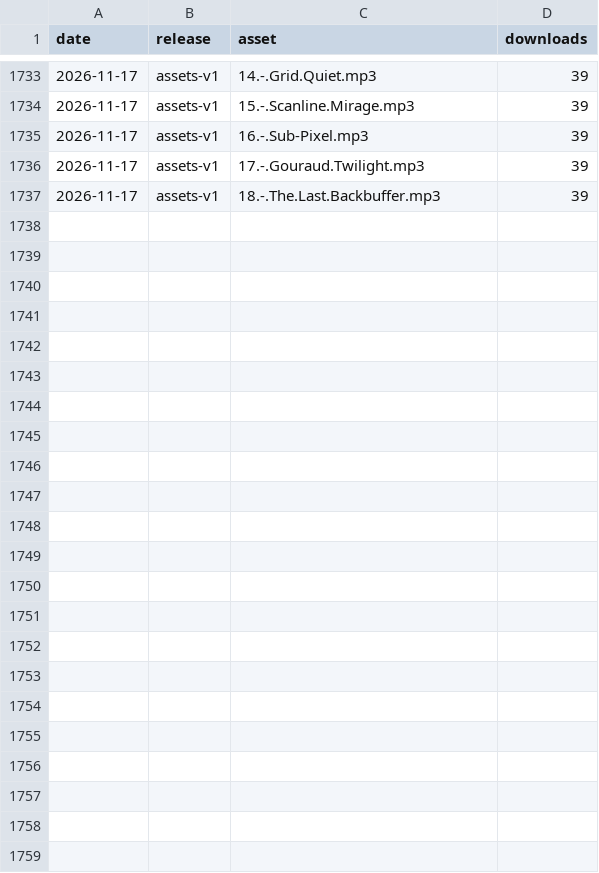
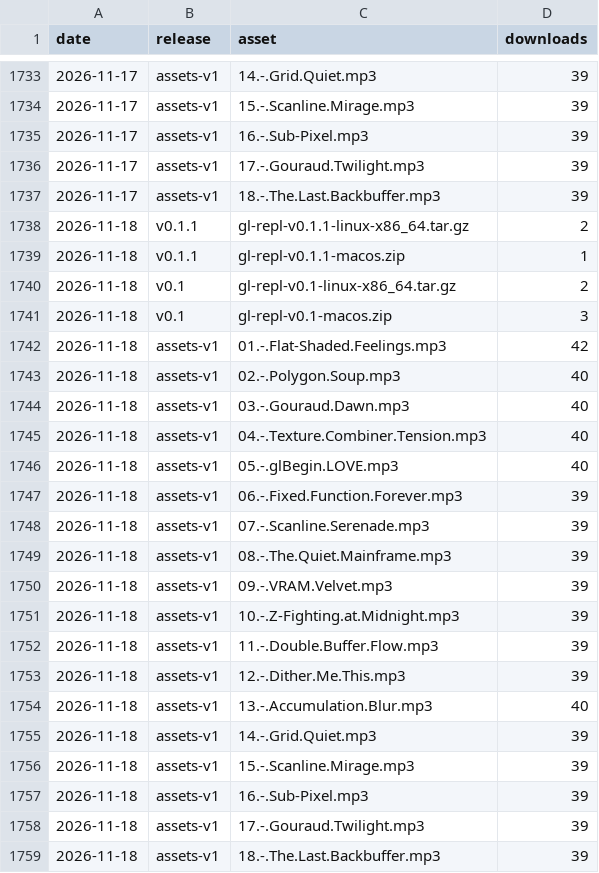
Before and after one commit to drewwoods/gl-repl, a CSV file: traffic/downloads.csv, drawn as a sheet; only a part is shown, gaps mark what is left out.

```diff
--- a/traffic/downloads.csv
+++ b/traffic/downloads.csv
@@ -1737 +1737,23 @@ date,release,asset,downloads
 2026-11-17,assets-v1,18.-.The.Last.Backbuffer.mp3,39
+2026-11-18,v0.1.1,gl-repl-v0.1.1-linux-x86_64.tar.gz,2
+2026-11-18,v0.1.1,gl-repl-v0.1.1-macos.zip,1
+2026-11-18,v0.1,gl-repl-v0.1-linux-x86_64.tar.gz,2
+2026-11-18,v0.1,gl-repl-v0.1-macos.zip,3
+2026-11-18,assets-v1,01.-.Flat-Shaded.Feelings.mp3,42
+2026-11-18,assets-v1,02.-.Polygon.Soup.mp3,40
+2026-11-18,assets-v1,03.-.Gouraud.Dawn.mp3,40
+2026-11-18,assets-v1,04.-.Texture.Combiner.Tension.mp3,40
+2026-11-18,assets-v1,05.-.glBegin.LOVE.mp3,40
+2026-11-18,assets-v1,06.-.Fixed.Function.Forever.mp3,39
+2026-11-18,assets-v1,07.-.Scanline.Serenade.mp3,39
+2026-11-18,assets-v1,08.-.The.Quiet.Mainframe.mp3,39
+2026-11-18,assets-v1,09.-.VRAM.Velvet.mp3,39
+2026-11-18,assets-v1,10.-.Z-Fighting.at.Midnight.mp3,39
+2026-11-18,assets-v1,11.-.Double.Buffer.Flow.mp3,39
+2026-11-18,assets-v1,12.-.Dither.Me.This.mp3,39
+2026-11-18,assets-v1,13.-.Accumulation.Blur.mp3,40
+2026-11-18,assets-v1,14.-.Grid.Quiet.mp3,39
+2026-11-18,assets-v1,15.-.Scanline.Mirage.mp3,39
+2026-11-18,assets-v1,16.-.Sub-Pixel.mp3,39
+2026-11-18,assets-v1,17.-.Gouraud.Twilight.mp3,39
+2026-11-18,assets-v1,18.-.The.Last.Backbuffer.mp3,39
```
